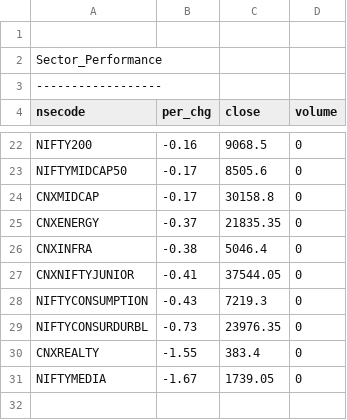
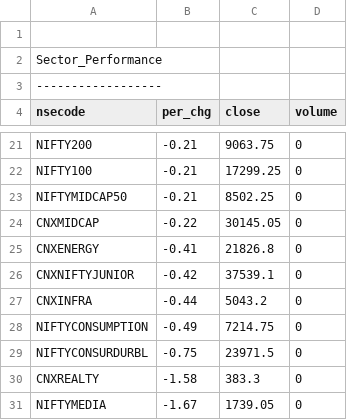
Before and after one commit to satishcse/mkt_updates, a CSV file: Sector_Performance.csv, drawn as a sheet; only a part is shown, gaps mark what is left out; removed rows and columns are numbered as before the commit, all else as after; the diff covers the shown part only; the diff names each change by its address in the sheet, - before the commit and + after, or states it on an @@ line.

```diff
--- a/Sector_Performance.csv
+++ b/Sector_Performance.csv
-B21 (per_chg): -0.16
+B21 (per_chg): -0.21
-C21 (close): 9068.5
+C21 (close): 9063.75
+row 22: NIFTY100 | -0.21 | 17299.25 | 0
-B23 (per_chg): -0.17
+B23 (per_chg): -0.21
-C23 (close): 8505.6
+C23 (close): 8502.25
-B24 (per_chg): -0.17
+B24 (per_chg): -0.22
-C24 (close): 30158.8
+C24 (close): 30145.05
-B25 (per_chg): -0.37
+B25 (per_chg): -0.41
-C25 (close): 21835.35
+C25 (close): 21826.8
-row 26: CNXINFRA | -0.38 | 5046.4 | 0
-B26 (per_chg): -0.41
+B26 (per_chg): -0.42
-C26 (close): 37544.05
+C26 (close): 37539.1
+row 27: CNXINFRA | -0.44 | 5043.2 | 0
-B28 (per_chg): -0.43
+B28 (per_chg): -0.49
-C28 (close): 7219.3
+C28 (close): 7214.75
-B29 (per_chg): -0.73
+B29 (per_chg): -0.75
-C29 (close): 23976.35
+C29 (close): 23971.5
-B30 (per_chg): -1.55
+B30 (per_chg): -1.58
-C30 (close): 383.4
+C30 (close): 383.3
```
Also changed, not shown: 4 added rows, 5 removed rows and 24 edited cells elsewhere in this file, 3 other files.
